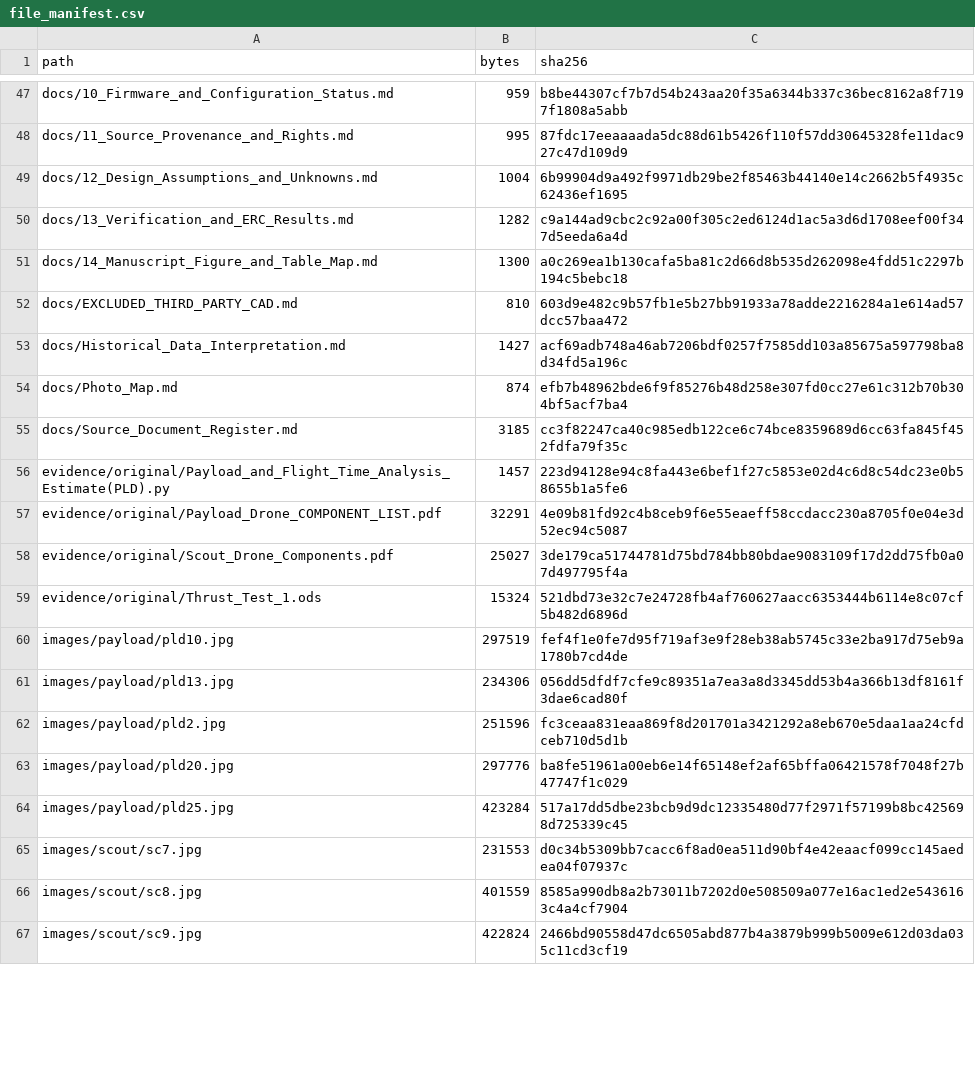
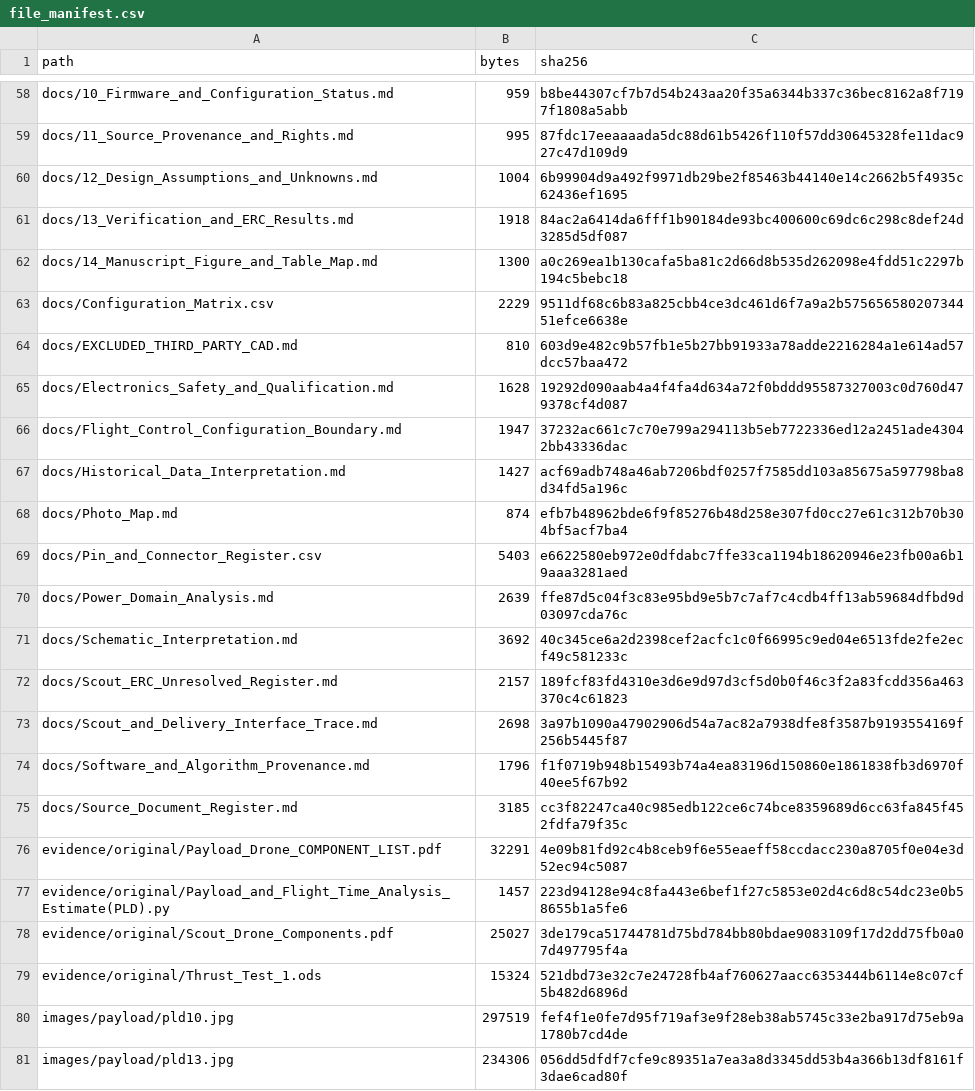
Before and after one commit to Aarav-J-10/SkyRelief-Electronics-Integration-Repository, a CSV file: verification/file_manifest.csv, drawn as a sheet; only a part is shown, gaps mark what is left out; the shorter side is filled out with more unchanged rows; the diff covers the shown part only.

```diff
--- a/verification/file_manifest.csv
+++ b/verification/file_manifest.csv
@@ -49,10 +60,19 @@ docs/11_Source_Provenance_and_Rights.md,995,87fdc17eeaaaada5dc88d61b5426f110f57d
 docs/12_Design_Assumptions_and_Unknowns.md,1004,6b99904d9a492f9971db29be2f85463b44140e14c2662b5f4935c62436ef1695
-docs/13_Verification_and_ERC_Results.md,1282,c9a144ad9cbc2c92a00f305c2ed6124d1ac5a3d6d1708eef00f347d5eeda6a4d
+docs/13_Verification_and_ERC_Results.md,1918,84ac2a6414da6fff1b90184de93bc400600c69dc6c298c8def24d3285d5df087
 docs/14_Manuscript_Figure_and_Table_Map.md,1300,a0c269ea1b130cafa5ba81c2d66d8b535d262098e4fdd51c2297b194c5bebc18
+docs/Configuration_Matrix.csv,2229,9511df68c6b83a825cbb4ce3dc461d6f7a9a2b57565658020734451efce6638e
 docs/EXCLUDED_THIRD_PARTY_CAD.md,810,603d9e482c9b57fb1e5b27bb91933a78adde2216284a1e614ad57dcc57baa472
+docs/Electronics_Safety_and_Qualification.md,1628,19292d090aab4a4f4fa4d634a72f0bddd95587327003c0d760d479378cf4d087
+docs/Flight_Control_Configuration_Boundary.md,1947,37232ac661c7c70e799a294113b5eb7722336ed12a2451ade43042bb43336dac
 docs/Historical_Data_Interpretation.md,1427,acf69adb748a46ab7206bdf0257f7585dd103a85675a597798ba8d34fd5a196c
 docs/Photo_Map.md,874,efb7b48962bde6f9f85276b48d258e307fd0cc27e61c312b70b304bf5acf7ba4
+docs/Pin_and_Connector_Register.csv,5403,e6622580eb972e0dfdabc7ffe33ca1194b18620946e23fb00a6b19aaa3281aed
+docs/Power_Domain_Analysis.md,2639,ffe87d5c04f3c83e95bd9e5b7c7af7c4cdb4ff13ab59684dfbd9d03097cda76c
+docs/Schematic_Interpretation.md,3692,40c345ce6a2d2398cef2acfc1c0f66995c9ed04e6513fde2fe2ecf49c581233c
+docs/Scout_ERC_Unresolved_Register.md,2157,189fcf83fd4310e3d6e9d97d3cf5d0b0f46c3f2a83fcdd356a463370c4c61823
+docs/Scout_and_Delivery_Interface_Trace.md,2698,3a97b1090a47902906d54a7ac82a7938dfe8f3587b9193554169f256b5445f87
+docs/Software_and_Algorithm_Provenance.md,1796,f1f0719b948b15493b74a4ea83196d150860e1861838fb3d6970f40ee5f67b92
 docs/Source_Document_Register.md,3185,cc3f82247ca40c985edb122ce6c74bce8359689d6cc63fa845f452fdfa79f35c
+evidence/original/Payload_Drone_COMPONENT_LIST.pdf,32291,4e09b81fd92c4b8ceb9f6e55eaeff58ccdacc230a8705f0e04e3d52ec94c5087
 evidence/original/Payload_and_Flight_Time_Analysis_Estimate(PLD).py,1457,223d94128e94c8fa443e6bef1f27c5853e02d4c6d8c54dc23e0b58655b1a5fe6
-evidence/original/Payload_Drone_COMPONENT_LIST.pdf,32291,4e09b81fd92c4b8ceb9f6e55eaeff58ccdacc230a8705f0e04e3d52ec94c5087
 evidence/original/Scout_Drone_Components.pdf,25027,3de179ca51744781d75bd784bb80bdae9083109f17d2dd75fb0a07d497795f4a
```
Also changed, not shown: 18 added rows, 8 removed rows, 5 moved rows and 39 edited cells elsewhere in this file, 48 other files.
